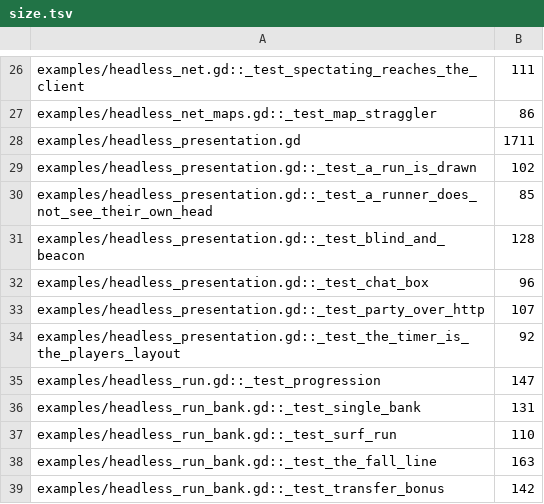
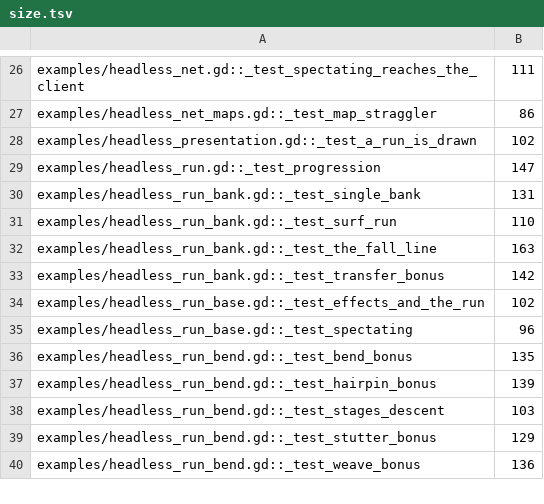
Before and after one commit to zees-games/game-g2gfast, a TSV file: ci/efficiency/size.tsv, drawn as a sheet; only a part is shown, gaps mark what is left out; the shorter side is filled out with more unchanged rows.

```diff
--- a/ci/efficiency/size.tsv
+++ b/ci/efficiency/size.tsv
@@ -27,9 +27,3 @@ examples/headless_net.gd::_test_spectating_reaches_the_client	111
 examples/headless_net_maps.gd::_test_map_straggler	86
-examples/headless_presentation.gd	1711
 examples/headless_presentation.gd::_test_a_run_is_drawn	102
-examples/headless_presentation.gd::_test_a_runner_does_not_see_their_own_head	85
-examples/headless_presentation.gd::_test_blind_and_beacon	128
-examples/headless_presentation.gd::_test_chat_box	96
-examples/headless_presentation.gd::_test_party_over_http	107
-examples/headless_presentation.gd::_test_the_timer_is_the_players_layout	92
 examples/headless_run.gd::_test_progression	147
```
Also changed, not shown: 4 other files.
